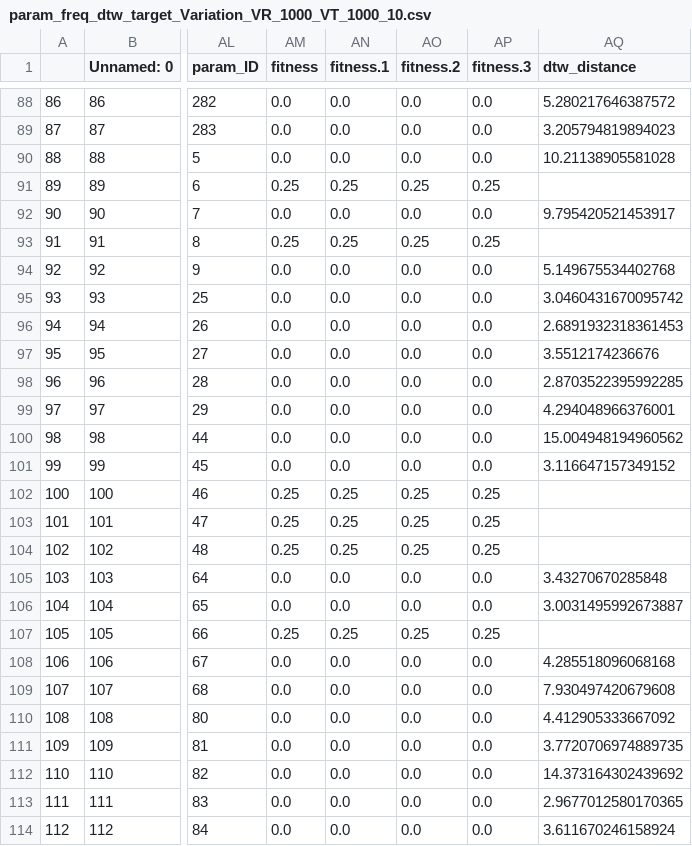
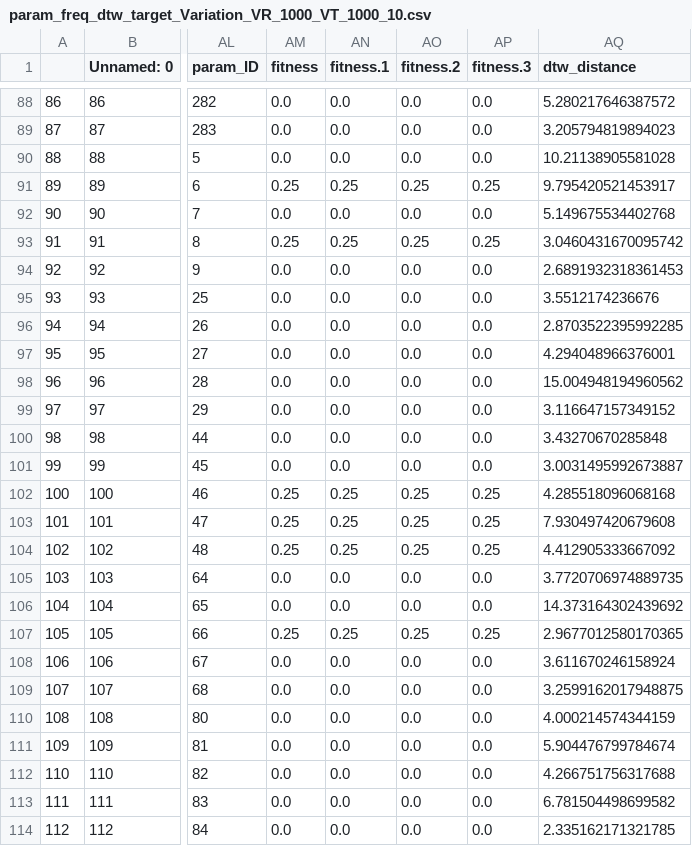
Before and after one commit to rosagross/mpr-oscillations-snn, a CSV file: param_freq_dtw_target_Variation_VR_1000_VT_1000_10.csv, drawn as a sheet; only a part is shown, gaps mark what is left out; the diff names each change by its address in the sheet, - before the commit and + after, or states it on an @@ line.

```diff
--- a/param_freq_dtw_target_Variation_VR_1000_VT_1000_10.csv
+++ b/param_freq_dtw_target_Variation_VR_1000_VT_1000_10.csv
-AQ91 (dtw_distance): (empty)
+AQ91 (dtw_distance): 9.795420521453917
-AQ92 (dtw_distance): 9.795420521453917
+AQ92 (dtw_distance): 5.149675534402768
-AQ93 (dtw_distance): (empty)
+AQ93 (dtw_distance): 3.0460431670095742
-AQ94 (dtw_distance): 5.149675534402768
+AQ94 (dtw_distance): 2.6891932318361453
-AQ95 (dtw_distance): 3.0460431670095742
+AQ95 (dtw_distance): 3.5512174236676
-AQ96 (dtw_distance): 2.6891932318361453
+AQ96 (dtw_distance): 2.8703522395992285
-AQ97 (dtw_distance): 3.5512174236676
+AQ97 (dtw_distance): 4.294048966376001
-AQ98 (dtw_distance): 2.8703522395992285
+AQ98 (dtw_distance): 15.004948194960562
-AQ99 (dtw_distance): 4.294048966376001
+AQ99 (dtw_distance): 3.116647157349152
-AQ100 (dtw_distance): 15.004948194960562
+AQ100 (dtw_distance): 3.43270670285848
-AQ101 (dtw_distance): 3.116647157349152
+AQ101 (dtw_distance): 3.0031495992673887
-AQ102 (dtw_distance): (empty)
+AQ102 (dtw_distance): 4.285518096068168
-AQ103 (dtw_distance): (empty)
+AQ103 (dtw_distance): 7.930497420679608
-AQ104 (dtw_distance): (empty)
+AQ104 (dtw_distance): 4.412905333667092
-AQ105 (dtw_distance): 3.43270670285848
+AQ105 (dtw_distance): 3.7720706974889735
-AQ106 (dtw_distance): 3.0031495992673887
+AQ106 (dtw_distance): 14.373164302439692
-AQ107 (dtw_distance): (empty)
+AQ107 (dtw_distance): 2.9677012580170365
-AQ108 (dtw_distance): 4.285518096068168
+AQ108 (dtw_distance): 3.611670246158924
-AQ109 (dtw_distance): 7.930497420679608
+AQ109 (dtw_distance): 3.2599162017948875
-AQ110 (dtw_distance): 4.412905333667092
+AQ110 (dtw_distance): 4.000214574344159
-AQ111 (dtw_distance): 3.7720706974889735
+AQ111 (dtw_distance): 5.904476799784674
-AQ112 (dtw_distance): 14.373164302439692
+AQ112 (dtw_distance): 4.266751756317688
-AQ113 (dtw_distance): 2.9677012580170365
+AQ113 (dtw_distance): 6.781504498699582
-AQ114 (dtw_distance): 3.611670246158924
+AQ114 (dtw_distance): 2.335162171321785
```
Also changed, not shown: param_freq_dtw_target_Variation_VR_1000_VT_1000_6.csv, param_freq_dtw_target_Variation_VR_1000_VT_1000_60.csv, 5 other files.
